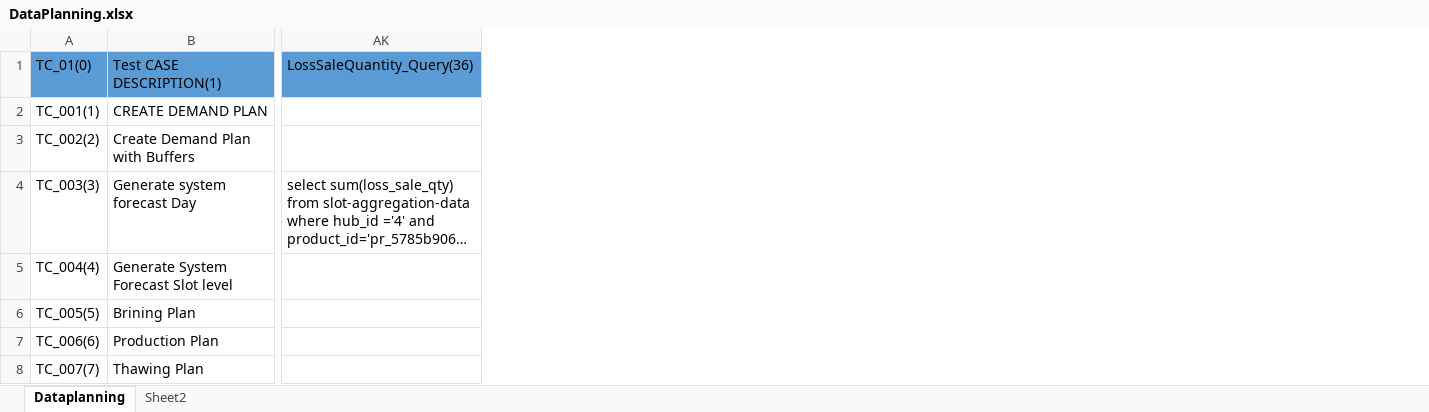
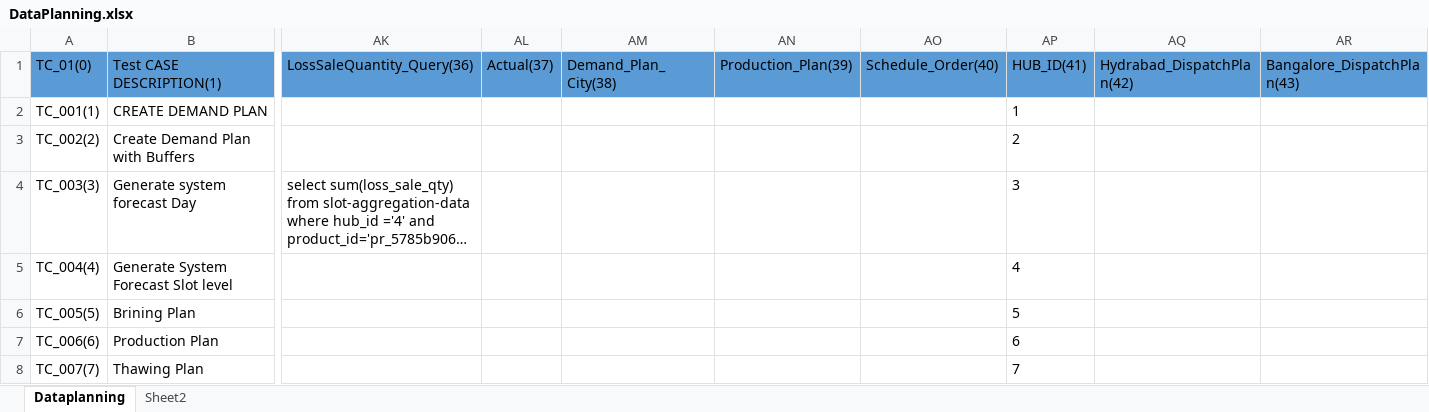
Before and after one commit to singhdeepa/Data_Planning_API_Automation, an Excel workbook: ExcelData/DataPlanning.xlsx, sheet Dataplanning, drawn as a sheet; only a part is shown, gaps mark what is left out; long unchanged cells end in …; values as stored, in another font and other column widths than the file's, no borders; the diff covers the shown part only; the diff names each change by its address in the sheet, - before the commit and + after, or states it on an @@ line.

```diff
--- a/ExcelData/DataPlanning.xlsx (sheet Dataplanning)
+++ b/ExcelData/DataPlanning.xlsx (sheet Dataplanning)
+column AL (Actual(37)), empty
+column AM (Demand_Plan_City(38)), empty
+column AN (Production_Plan(39)), empty
+column AO (Schedule_Order(40)), empty
+column AP (HUB_ID(41)), rows 2-8: 1 | 2 | 3 | 4 | 5 | 6 | 7
+column AQ (Hydrabad_DispatchPlan(42)), empty
+column AR (Bangalore_DispatchPlan(43)), empty
```
Also changed, not shown: 1 added row, 1 removed row and 11 edited cells elsewhere in this sheet, 18 other files.
